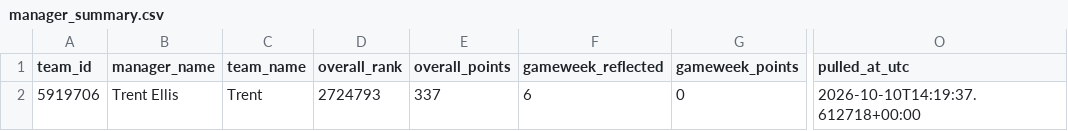
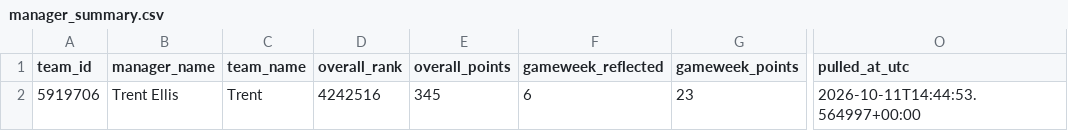
Before and after one commit to Quikksilva/FPLAIAssistant, a CSV file: fpl_data/manager_summary.csv, drawn as a sheet; only a part is shown, gaps mark what is left out; the diff names each change by its address in the sheet, - before the commit and + after, or states it on an @@ line.

```diff
--- a/fpl_data/manager_summary.csv
+++ b/fpl_data/manager_summary.csv
-D2 (overall_rank): 2724793
+D2 (overall_rank): 4242516
-E2 (overall_points): 337
+E2 (overall_points): 345
-G2 (gameweek_points): 0
+G2 (gameweek_points): 23
-O2 (pulled_at_utc): 2026-10-10T14:19:37.612718+00:00
+O2 (pulled_at_utc): 2026-10-11T14:44:53.564997+00:00
```
Also changed, not shown: fpl_data/fixtures.csv, fpl_data/players.csv, 3 other files.
